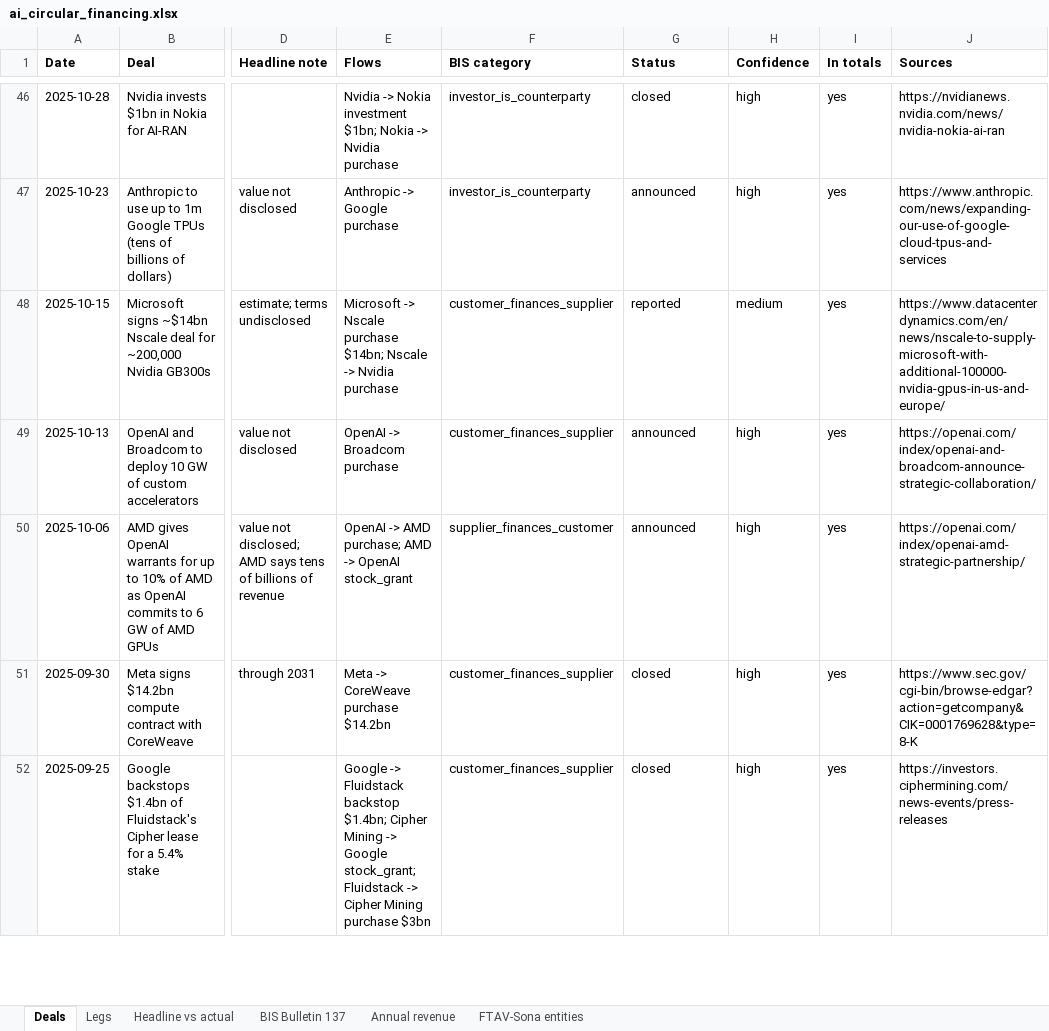
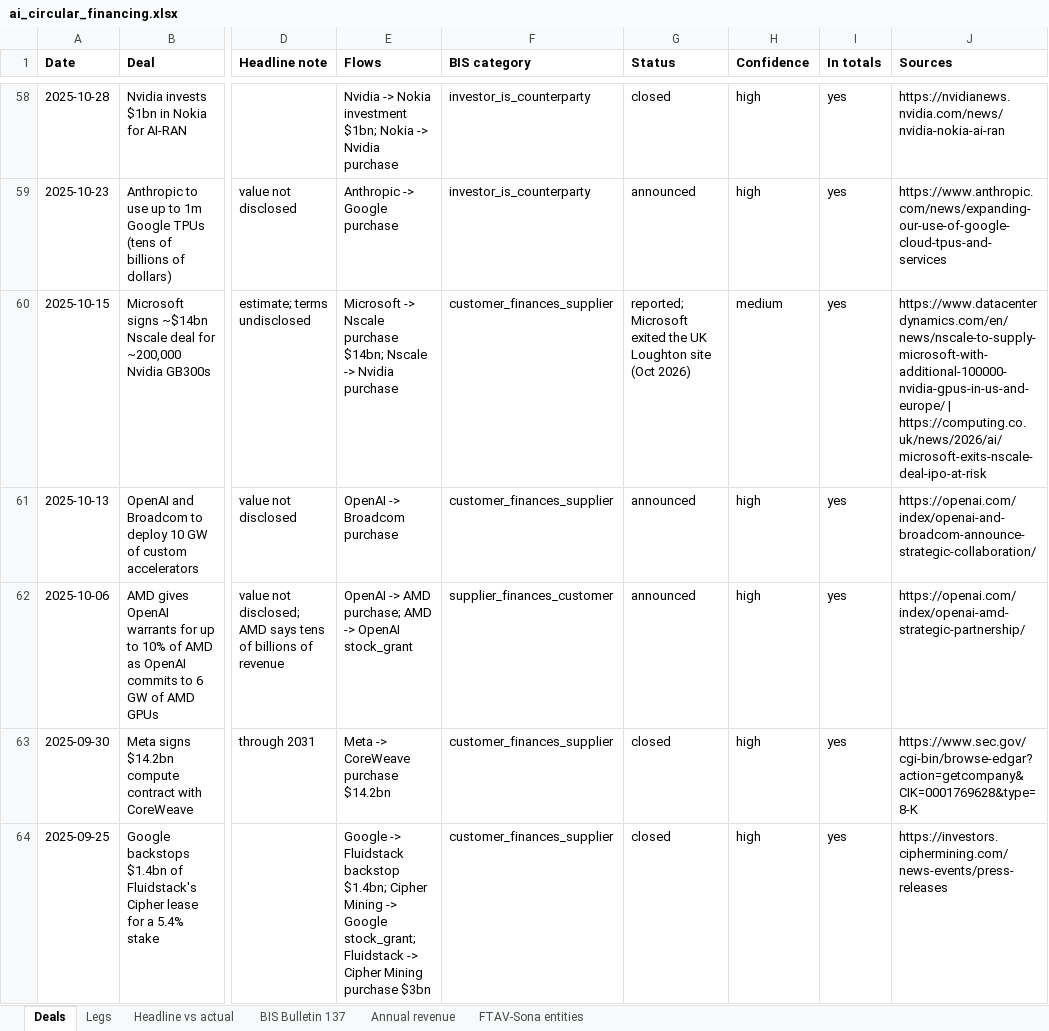
Before and after one commit to Kevin19980730/ai-circular-financing, an Excel workbook: ai_circular_financing.xlsx, sheet Deals, drawn as a sheet; only a part is shown, gaps mark what is left out; values as stored, in another font and other column widths than the file's, no borders; addresses are those after the commit; the diff covers the shown part only; the diff names each change by its address in the sheet, - before the commit and + after, or states it on an @@ line.

Commit message:
Refresh AI circular financing site (2026-11-13 16:06)

```diff
--- a/ai_circular_financing.xlsx (sheet Deals)
+++ b/ai_circular_financing.xlsx (sheet Deals)
-G60 (Status): reported
+G60 (Status): reported; Microsoft exited the UK Loughton site (Oct 2026)
-J60 (Sources): https://www.datacenterdynamics.com/en/news/nscale-to-supply-microsoft-with-additional-100000-nvidia-gpus-in-us-and-europe/
+J60 (Sources): https://www.datacenterdynamics.com/en/news/nscale-to-supply-microsoft-with-additional-100000-nvidia-gpus-in-us-and-europe/ | https://computing.co.uk/news/2026/ai/microsoft-exits-nscale-deal-ipo-at-risk
```
Also changed, not shown: 12 added rows, 1 moved row and 21 edited cells elsewhere in this sheet, sheet Legs, 5 other files.
